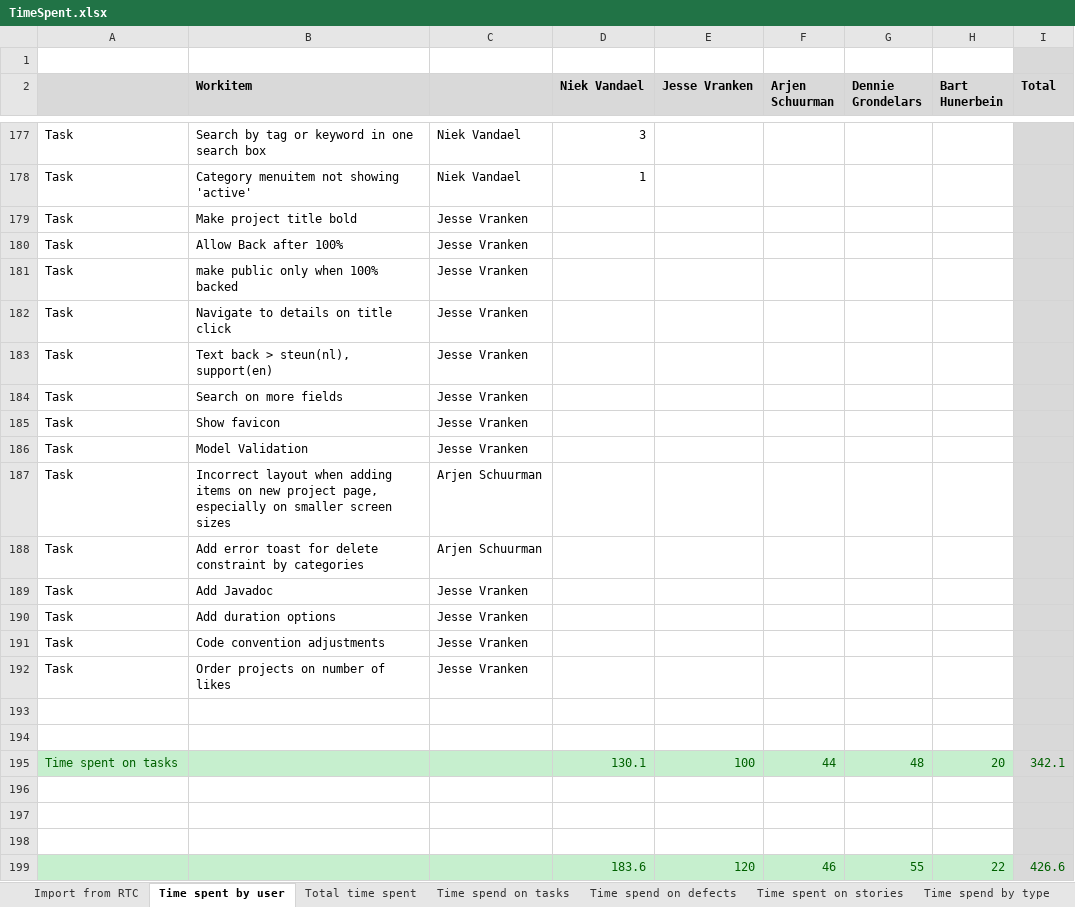
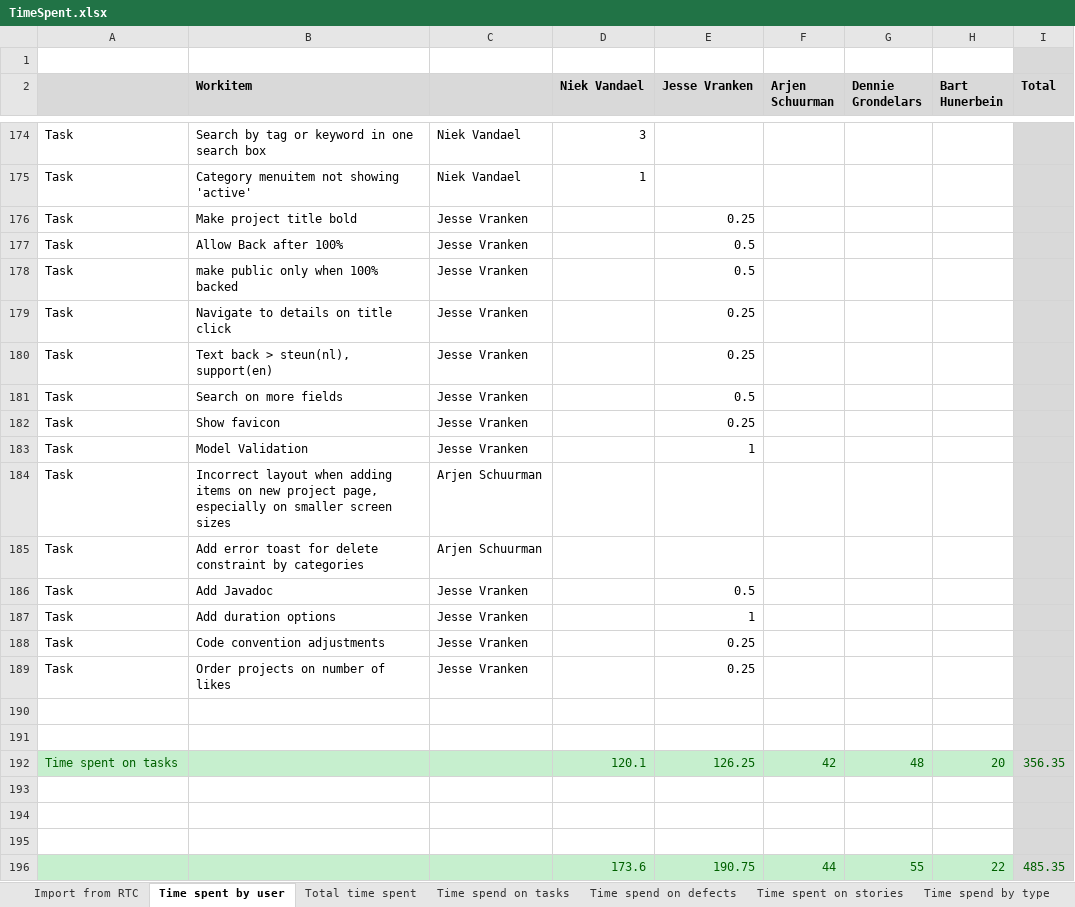
Before and after one commit to niekvandael/iTalent, an Excel workbook: italent/documents/quality/TimeSpent.xlsx, sheet Time spent by user, drawn as a sheet; only a part is shown, gaps mark what is left out; values as stored, in another font and other column widths than the file's, no borders; removed rows and columns are numbered as before the commit, all else as after; the diff covers the shown part only; the diff names each change by its address in the sheet, - before the commit and + after, or states it on an @@ line.

```diff
--- a/italent/documents/quality/TimeSpent.xlsx (sheet Time spent by user)
+++ b/italent/documents/quality/TimeSpent.xlsx (sheet Time spent by user)
-E176 (Jesse Vranken): (empty)
+E176 (Jesse Vranken): 0.25
-E177:E178 (Jesse Vranken): (empty)
+E177:E178 (Jesse Vranken): 0.5
-E179:E180 (Jesse Vranken): (empty)
+E179:E180 (Jesse Vranken): 0.25
-E181 (Jesse Vranken): (empty)
+E181 (Jesse Vranken): 0.5
-E182 (Jesse Vranken): (empty)
+E182 (Jesse Vranken): 0.25
-E183 (Jesse Vranken): (empty)
+E183 (Jesse Vranken): 1
-E186 (Jesse Vranken): (empty)
+E186 (Jesse Vranken): 0.5
-E187 (Jesse Vranken): (empty)
+E187 (Jesse Vranken): 1
-E188:E189 (Jesse Vranken): (empty)
+E188:E189 (Jesse Vranken): 0.25
-row 195: Time spent on tasks |  |  | 130.1 | 100 | 44 | 48 | 20 | 342.1
+row 192: Time spent on tasks |  |  | 120.1 | 126.25 | 42 | 48 | 20 | 356.35
-row 199:  |  |  | 183.6 | 120 | 46 | 55 | 22 | 426.6
+row 196:  |  |  | 173.6 | 190.75 | 44 | 55 | 22 | 485.35
```
Also changed, not shown: 3 removed rows and 74 edited cells elsewhere in this sheet, sheet Time spend by type, sheet Project cost, sheet Time spend on tasks, sheet Total time spent, sheet Time spent on stories, sheet Time spend on defects, formulas that keep their value, charts or pictures.
